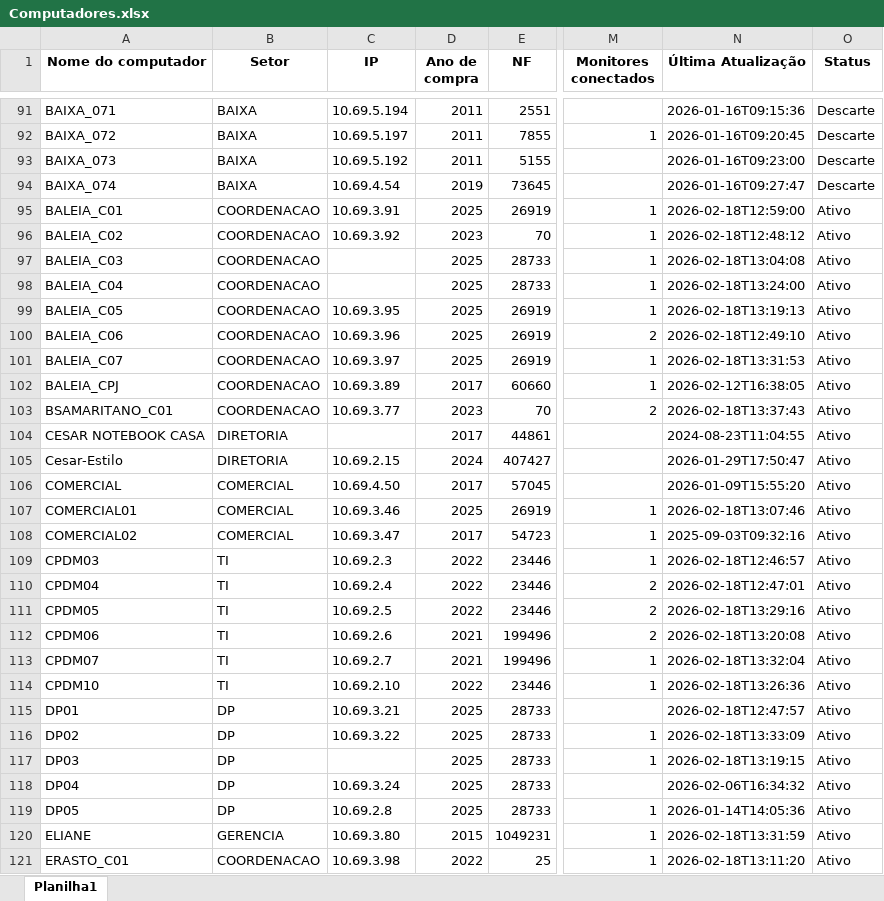
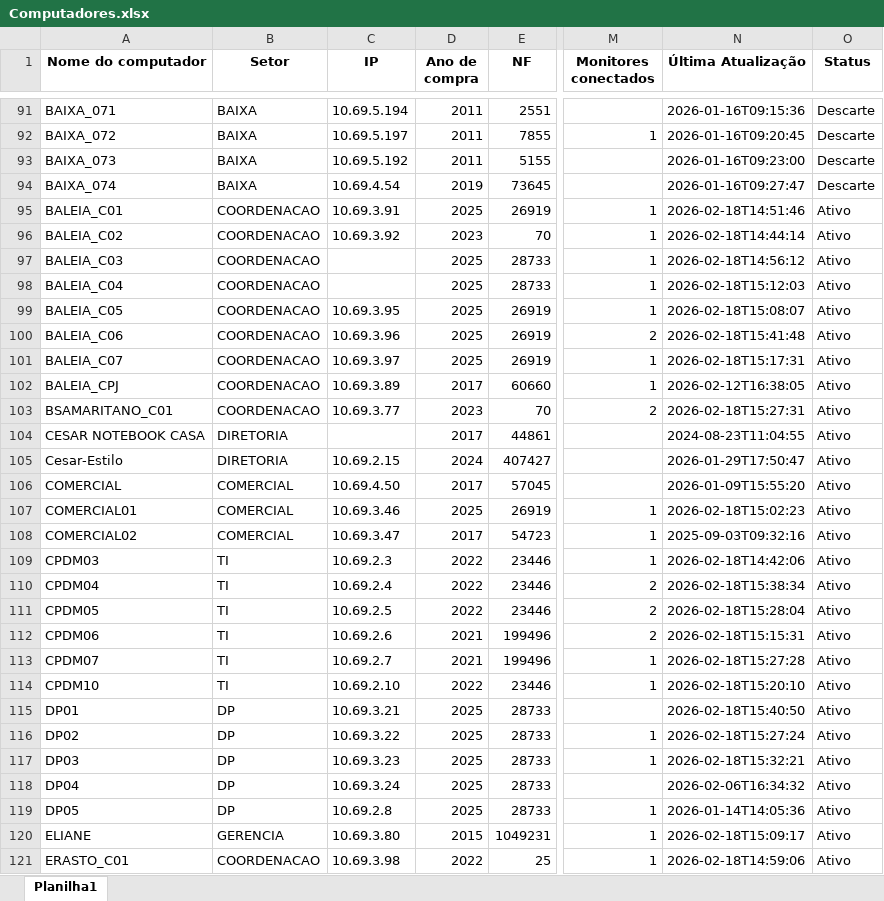
Before and after one commit to EstiloTlmk/export-relatorios-pbi, an Excel workbook: Computadores.xlsx, sheet Planilha1, drawn as a sheet; only a part is shown, gaps mark what is left out; values as stored, in another font and other column widths than the file's, no borders; the diff covers the shown part only; the diff names each change by its address in the sheet, - before the commit and + after, or states it on an @@ line.

Commit message:
Atualização automática 2026-02-18 15:52:03.478280

```diff
--- a/Computadores.xlsx (sheet Planilha1)
+++ b/Computadores.xlsx (sheet Planilha1)
-N95 (Última Atualização): 2026-02-18T12:59:00
+N95 (Última Atualização): 2026-02-18T14:51:46
-N96 (Última Atualização): 2026-02-18T12:48:12
+N96 (Última Atualização): 2026-02-18T14:44:14
-N97 (Última Atualização): 2026-02-18T13:04:08
+N97 (Última Atualização): 2026-02-18T14:56:12
-N98 (Última Atualização): 2026-02-18T13:24:00
+N98 (Última Atualização): 2026-02-18T15:12:03
-N99 (Última Atualização): 2026-02-18T13:19:13
+N99 (Última Atualização): 2026-02-18T15:08:07
-N100 (Última Atualização): 2026-02-18T12:49:10
+N100 (Última Atualização): 2026-02-18T15:41:48
-N101 (Última Atualização): 2026-02-18T13:31:53
+N101 (Última Atualização): 2026-02-18T15:17:31
-N103 (Última Atualização): 2026-02-18T13:37:43
+N103 (Última Atualização): 2026-02-18T15:27:31
-N107 (Última Atualização): 2026-02-18T13:07:46
+N107 (Última Atualização): 2026-02-18T15:02:23
-N109 (Última Atualização): 2026-02-18T12:46:57
+N109 (Última Atualização): 2026-02-18T14:42:06
-N110 (Última Atualização): 2026-02-18T12:47:01
+N110 (Última Atualização): 2026-02-18T15:38:34
-N111 (Última Atualização): 2026-02-18T13:29:16
+N111 (Última Atualização): 2026-02-18T15:28:04
-N112 (Última Atualização): 2026-02-18T13:20:08
+N112 (Última Atualização): 2026-02-18T15:15:31
-N113 (Última Atualização): 2026-02-18T13:32:04
+N113 (Última Atualização): 2026-02-18T15:27:28
-N114 (Última Atualização): 2026-02-18T13:26:36
+N114 (Última Atualização): 2026-02-18T15:20:10
-N115 (Última Atualização): 2026-02-18T12:47:57
+N115 (Última Atualização): 2026-02-18T15:40:50
-N116 (Última Atualização): 2026-02-18T13:33:09
+N116 (Última Atualização): 2026-02-18T15:27:24
-C117 (IP): (empty)
+C117 (IP): 10.69.3.23
-N117 (Última Atualização): 2026-02-18T13:19:15
+N117 (Última Atualização): 2026-02-18T15:32:21
-N120 (Última Atualização): 2026-02-18T13:31:59
+N120 (Última Atualização): 2026-02-18T15:09:17
-N121 (Última Atualização): 2026-02-18T13:11:20
+N121 (Última Atualização): 2026-02-18T14:59:06
```
Also changed, not shown: 167 edited cells elsewhere in this sheet, Monitores.xlsx.
